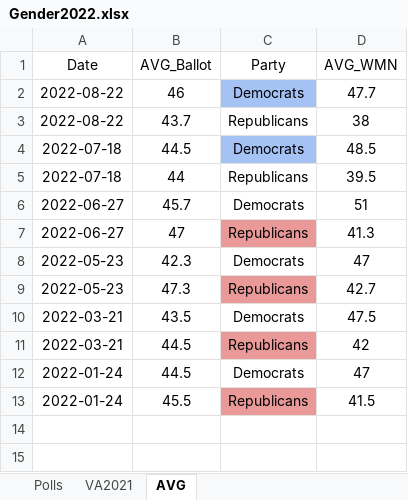
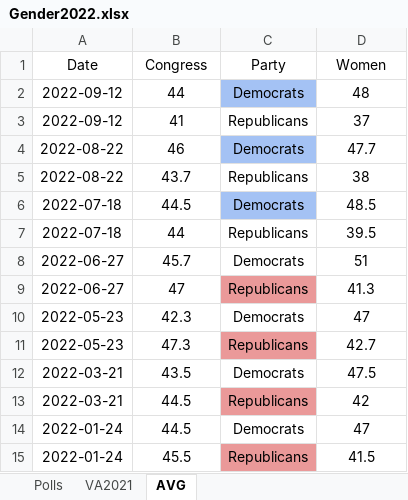
Before and after one commit to kaejames/kaejames.github.io, an Excel workbook: Gender2022.xlsx, sheet AVG, drawn as a sheet; values as stored, in another font and other column widths than the file's, no borders; charts and pictures not drawn; the diff names each change by its address in the sheet, - before the commit and + after, or states it on an @@ line.

Commit message:
Congressional polling update

```diff
--- a/Gender2022.xlsx (sheet AVG)
+++ b/Gender2022.xlsx (sheet AVG)
-B1: AVG_Ballot
+B1: Congress
-D1: AVG_WMN
+D1: Women
+row 2: 2022-09-12 | 44 | Democrats | 48
+row 3: 2022-09-12 | 41 | Republicans | 37
```
Also changed, not shown: sheet Polls, 3 other files.
